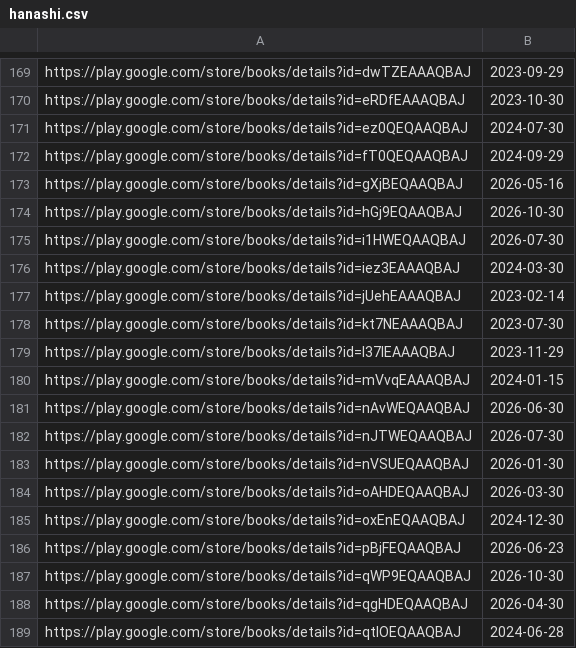
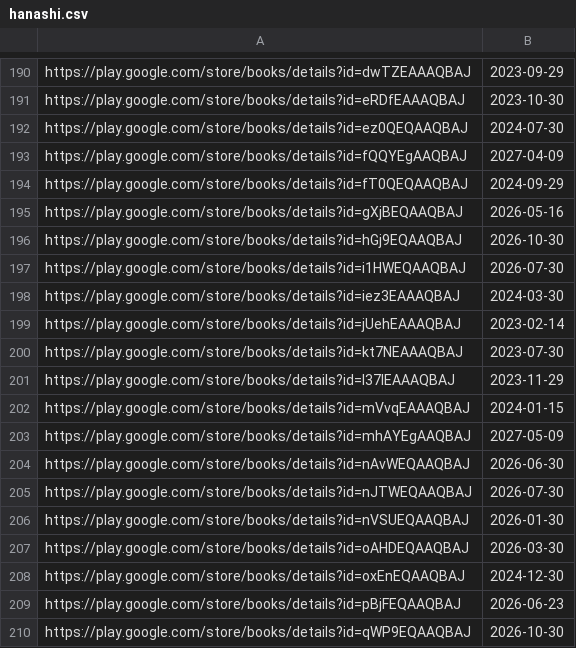
Before and after one commit to LNRelease/lnrelease.github.io, a CSV file: hanashi.csv, drawn as a sheet; only a part is shown, gaps mark what is left out; the shorter side is filled out with more unchanged rows; the diff covers the shown part only.

```diff
--- a/hanashi.csv
+++ b/hanashi.csv
@@ -171,2 +192,3 @@ https://play.google.com/store/books/details?id=eRDfEAAAQBAJ,2023-10-30
 https://play.google.com/store/books/details?id=ez0QEQAAQBAJ,2024-07-30
+https://play.google.com/store/books/details?id=fQQYEgAAQBAJ,2027-04-09
 https://play.google.com/store/books/details?id=fT0QEQAAQBAJ,2024-09-29
@@ -180,2 +202,3 @@ https://play.google.com/store/books/details?id=l37lEAAAQBAJ,2023-11-29
 https://play.google.com/store/books/details?id=mVvqEAAAQBAJ,2024-01-15
+https://play.google.com/store/books/details?id=mhAYEgAAQBAJ,2027-05-09
 https://play.google.com/store/books/details?id=nAvWEQAAQBAJ,2026-06-30
```
Also changed, not shown: 23 added rows elsewhere in this file, 3 other files.
